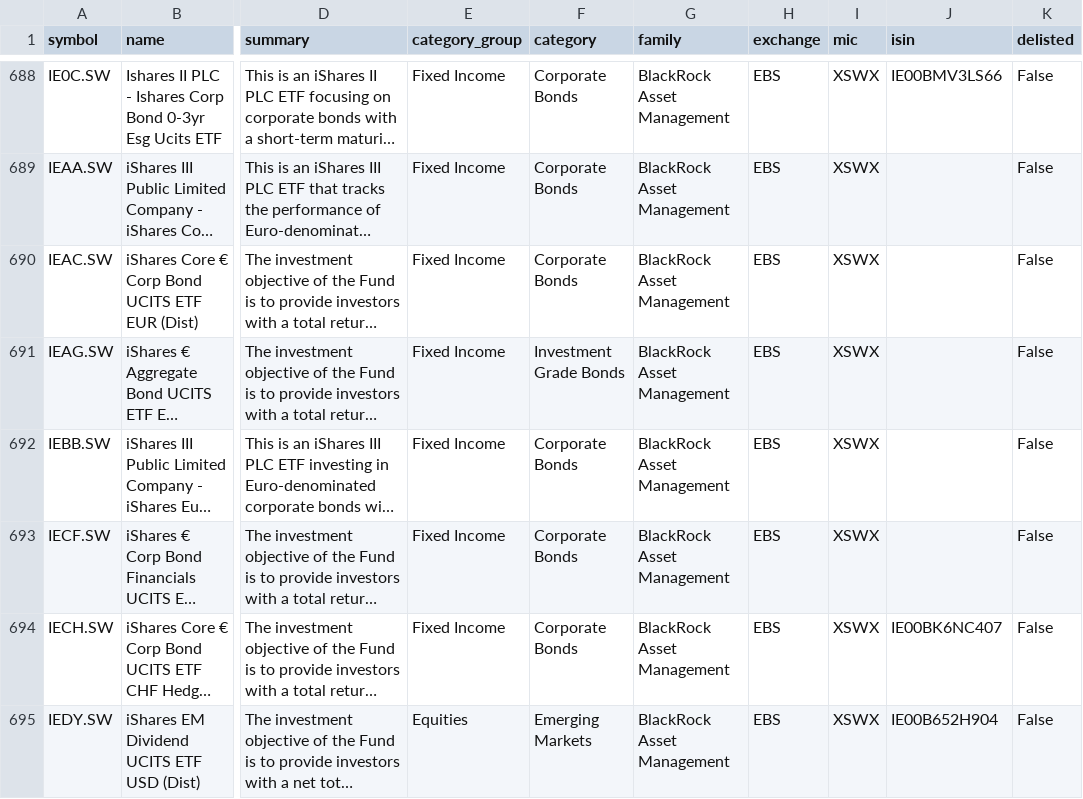
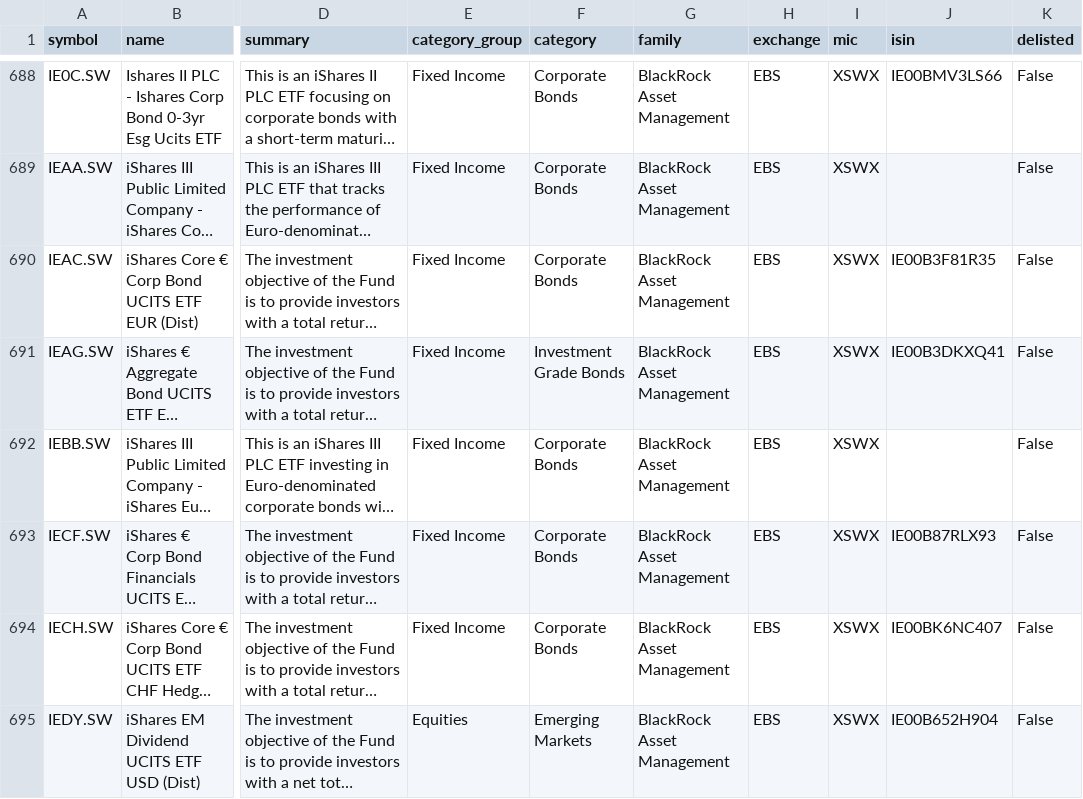
Before and after one commit to JerBouma/FinanceDatabase, a CSV file: database/etfs/EBS.csv, drawn as a sheet; only a part is shown, gaps mark what is left out; long unchanged cells end in …; the diff covers the shown part only; the diff names each change by its address in the sheet, - before the commit and + after, or states it on an @@ line.

```diff
--- a/database/etfs/EBS.csv
+++ b/database/etfs/EBS.csv
-J690 (isin): (empty)
+J690 (isin): IE00B3F81R35
-J691 (isin): (empty)
+J691 (isin): IE00B3DKXQ41
-J693 (isin): (empty)
+J693 (isin): IE00B87RLX93
```
Also changed, not shown: 109 edited cells elsewhere in this file, database/etfs/AMS.csv, database/etfs/MEX.csv, 10 other files.
